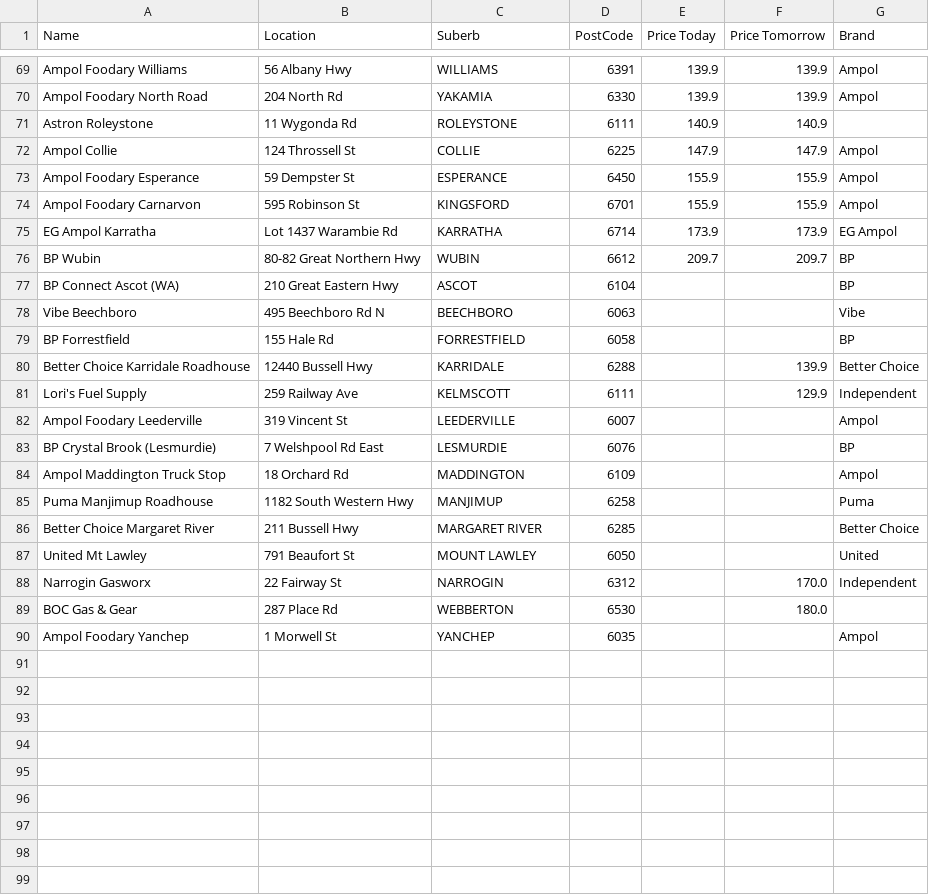
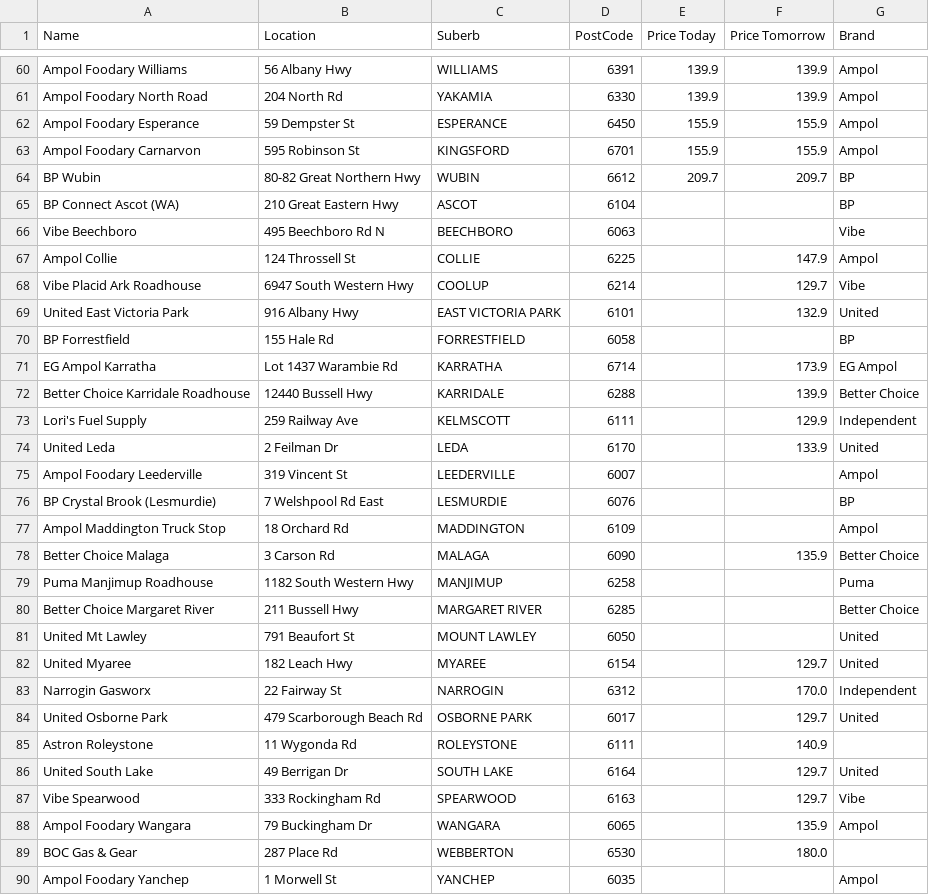
Before and after one commit to Luke3573/WaFuel, a CSV file: WaFuelLPG.csv, drawn as a sheet; only a part is shown, gaps mark what is left out; removed rows and columns are numbered as before the commit, all else as after; the diff covers the shown part only; the diff names each change by its address in the sheet, - before the commit and + after, or states it on an @@ line.

```diff
--- a/WaFuelLPG.csv
+++ b/WaFuelLPG.csv
-row 71: Astron Roleystone | 11 Wygonda Rd | ROLEYSTONE | 6111 | 140.9 | 140.9
-row 72: Ampol Collie | 124 Throssell St | COLLIE | 6225 | 147.9 | 147.9 | Ampol
-row 75: EG Ampol Karratha | Lot 1437 Warambie Rd | KARRATHA | 6714 | 173.9 | 173.9 | EG Ampol
+row 67: Ampol Collie | 124 Throssell St | COLLIE | 6225 |  | 147.9 | Ampol
+row 68: Vibe Placid Ark Roadhouse | 6947 South Western Hwy | COOLUP | 6214 |  | 129.7 | Vibe
+row 69: United East Victoria Park | 916 Albany Hwy | EAST VICTORIA PARK | 6101 |  | 132.9 | United
+row 71: EG Ampol Karratha | Lot 1437 Warambie Rd | KARRATHA | 6714 |  | 173.9 | EG Ampol
+row 74: United Leda | 2 Feilman Dr | LEDA | 6170 |  | 133.9 | United
+row 78: Better Choice Malaga | 3 Carson Rd | MALAGA | 6090 |  | 135.9 | Better Choice
+row 82: United Myaree | 182 Leach Hwy | MYAREE | 6154 |  | 129.7 | United
+row 84: United Osborne Park | 479 Scarborough Beach Rd | OSBORNE PARK | 6017 |  | 129.7 | United
+row 85: Astron Roleystone | 11 Wygonda Rd | ROLEYSTONE | 6111 |  | 140.9
+row 86: United South Lake | 49 Berrigan Dr | SOUTH LAKE | 6164 |  | 129.7 | United
+row 87: Vibe Spearwood | 333 Rockingham Rd | SPEARWOOD | 6163 |  | 129.7 | Vibe
+row 88: Ampol Foodary Wangara | 79 Buckingham Dr | WANGARA | 6065 |  | 135.9 | Ampol
```
Also changed, not shown: 9 removed rows elsewhere in this file, WaFuel95.csv, WaFuel98.csv, 2 other files.
